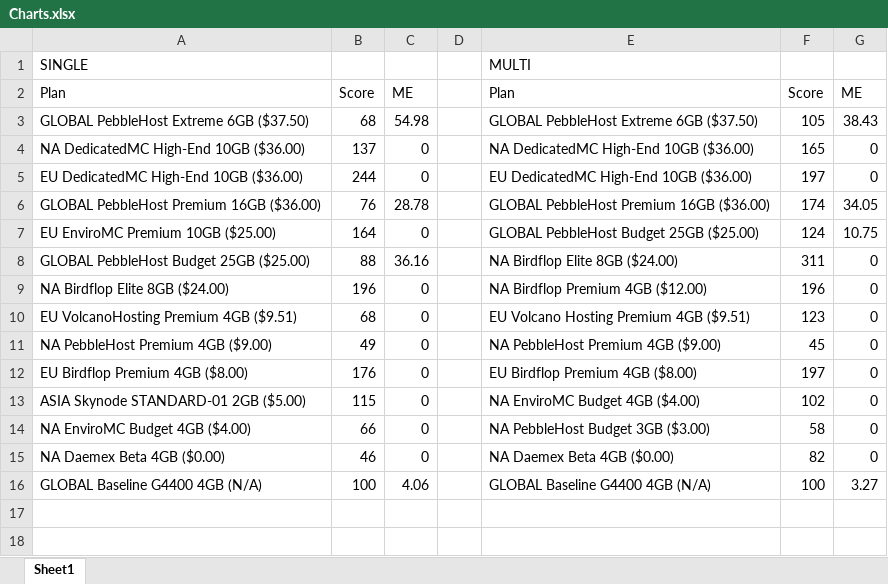
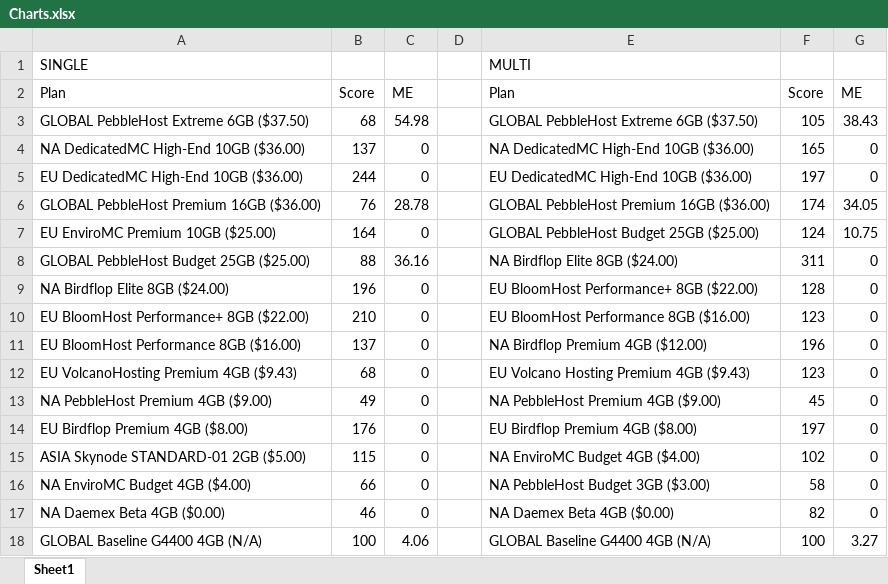
Before and after one commit to kakduman/minecraft-server-hosts, an Excel workbook: Charts.xlsx, sheet Sheet1, drawn as a sheet; values as stored, in another font and other column widths than the file's, no borders; charts and pictures not drawn; addresses are those after the commit; the diff names each change by its address in the sheet, - before the commit and + after, or states it on an @@ line.

Commit message:
Add data & rename tests

```diff
--- a/Charts.xlsx (sheet Sheet1)
+++ b/Charts.xlsx (sheet Sheet1)
-E9: NA Birdflop Premium 4GB ($12.00)
+E9: EU BloomHost Performance+ 8GB ($22.00)
-F9: 196
+F9: 128
+row 10: EU BloomHost Performance+ 8GB ($22.00) | 210 | 0 |  | EU BloomHost Performance 8GB ($16.00) | 123 | 0
+row 11: EU BloomHost Performance 8GB ($16.00) | 137 | 0 |  | NA Birdflop Premium 4GB ($12.00) | 196 | 0
-A12: EU VolcanoHosting Premium 4GB ($9.51)
+A12: EU VolcanoHosting Premium 4GB ($9.43)
-E12: EU Volcano Hosting Premium 4GB ($9.51)
+E12: EU Volcano Hosting Premium 4GB ($9.43)
```
Also changed, not shown: charts or pictures, 4 other files.
